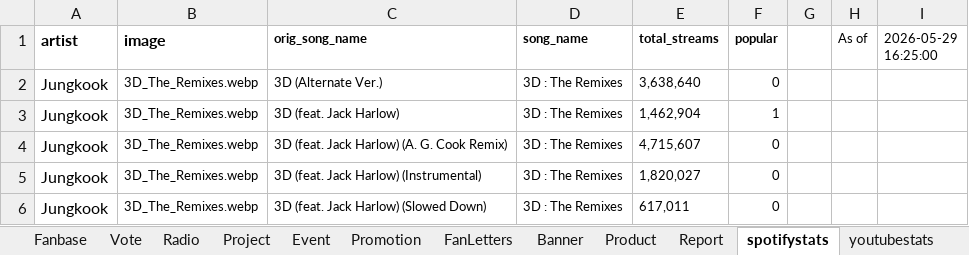
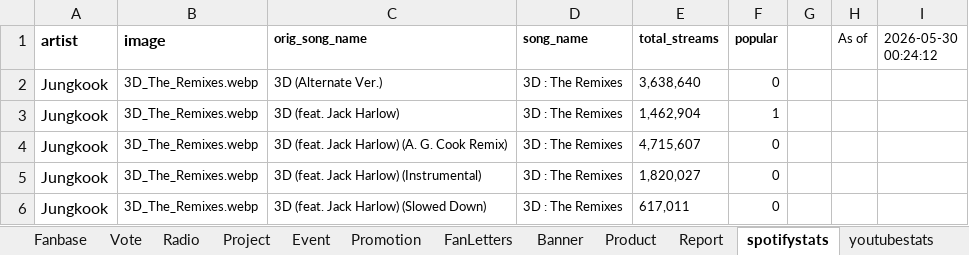
Before and after one commit to tetekoofm/taekookuniverse, an Excel workbook: taekook_universe.xlsx, sheet spotifystats, drawn as a sheet; only a part is shown; values as stored, in another font and other column widths than the file's, no borders; the diff names each change by its address in the sheet, - before the commit and + after, or states it on an @@ line.

```diff
--- a/taekook_universe.xlsx (sheet spotifystats)
+++ b/taekook_universe.xlsx (sheet spotifystats)
-I1: 2026-05-29 16:25:00
+I1: 2026-05-30 00:24:12
```
Also changed, not shown: 2 other files.
